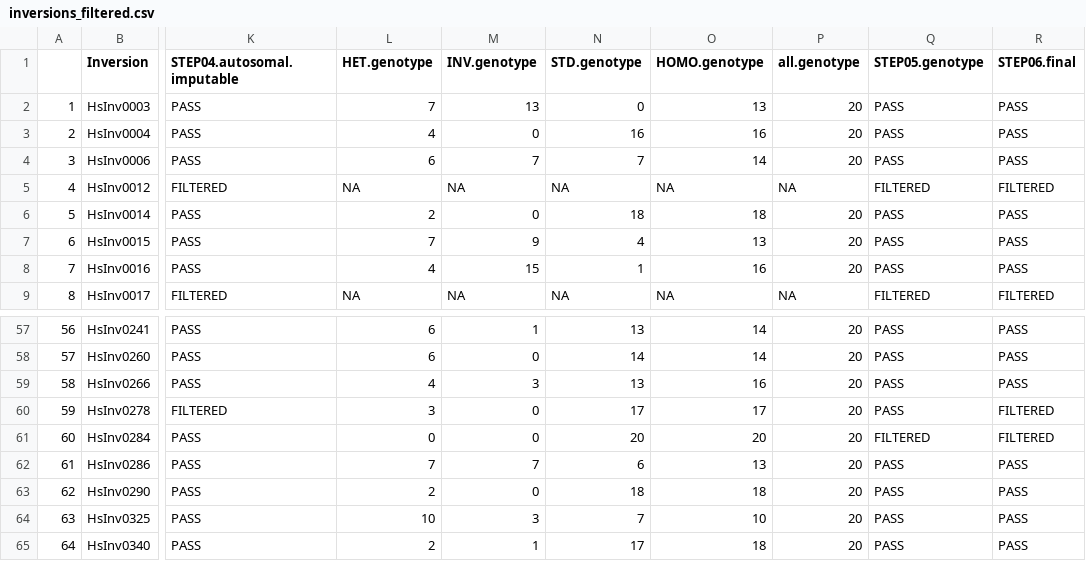
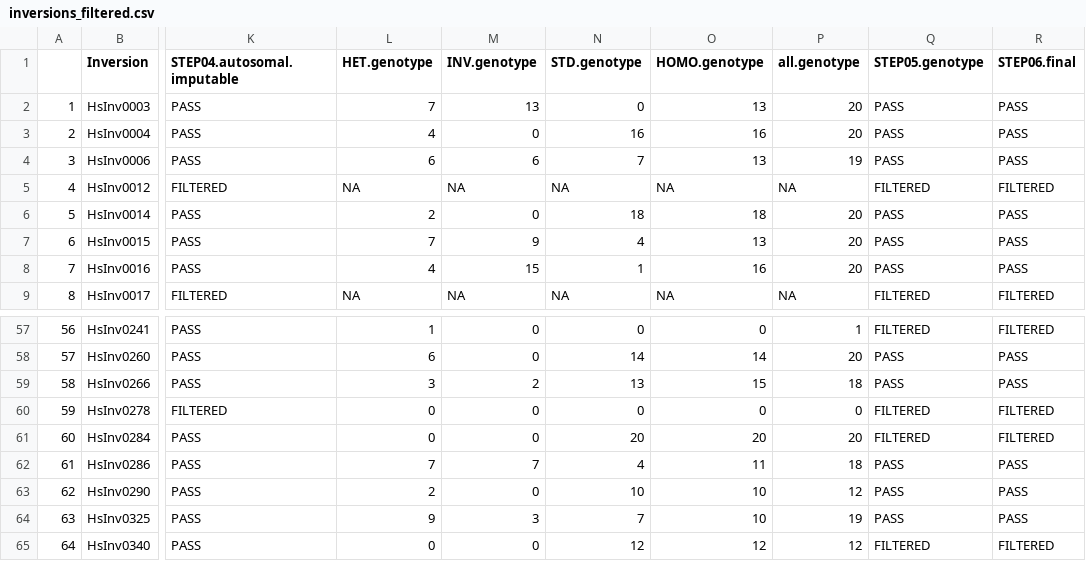
Before and after one commit to RuthGG/RealRecombination, a CSV file: report/2020-10-28_genotypeFilteringReport/inversions_filtered.csv, drawn as a sheet; only a part is shown, gaps mark what is left out; the diff covers the shown part only; the diff names each change by its address in the sheet, - before the commit and + after, or states it on an @@ line.

```diff
--- a/report/2020-10-28_genotypeFilteringReport/inversions_filtered.csv
+++ b/report/2020-10-28_genotypeFilteringReport/inversions_filtered.csv
-M4 (INV.genotype): 7
+M4 (INV.genotype): 6
-O4 (HOMO.genotype): 14
+O4 (HOMO.genotype): 13
-P4 (all.genotype): 20
+P4 (all.genotype): 19
-L57 (HET.genotype): 6
+L57 (HET.genotype): 1
-M57 (INV.genotype): 1
+M57 (INV.genotype): 0
-N57 (STD.genotype): 13
+N57 (STD.genotype): 0
-O57 (HOMO.genotype): 14
+O57 (HOMO.genotype): 0
-P57 (all.genotype): 20
+P57 (all.genotype): 1
-Q57 (STEP05.genotype): PASS
+Q57 (STEP05.genotype): FILTERED
-R57 (STEP06.final): PASS
+R57 (STEP06.final): FILTERED
-L59 (HET.genotype): 4
+L59 (HET.genotype): 3
-M59 (INV.genotype): 3
+M59 (INV.genotype): 2
-O59 (HOMO.genotype): 16
+O59 (HOMO.genotype): 15
-P59 (all.genotype): 20
+P59 (all.genotype): 18
-L60 (HET.genotype): 3
+L60 (HET.genotype): 0
-N60 (STD.genotype): 17
+N60 (STD.genotype): 0
-O60 (HOMO.genotype): 17
+O60 (HOMO.genotype): 0
-P60 (all.genotype): 20
+P60 (all.genotype): 0
-Q60 (STEP05.genotype): PASS
+Q60 (STEP05.genotype): FILTERED
-N62 (STD.genotype): 6
+N62 (STD.genotype): 4
-O62 (HOMO.genotype): 13
+O62 (HOMO.genotype): 11
-P62 (all.genotype): 20
+P62 (all.genotype): 18
-N63 (STD.genotype): 18
+N63 (STD.genotype): 10
-O63 (HOMO.genotype): 18
+O63 (HOMO.genotype): 10
-P63 (all.genotype): 20
+P63 (all.genotype): 12
-L64 (HET.genotype): 10
+L64 (HET.genotype): 9
-P64 (all.genotype): 20
+P64 (all.genotype): 19
-L65 (HET.genotype): 2
+L65 (HET.genotype): 0
-M65 (INV.genotype): 1
+M65 (INV.genotype): 0
-N65 (STD.genotype): 17
+N65 (STD.genotype): 12
-O65 (HOMO.genotype): 18
+O65 (HOMO.genotype): 12
-P65 (all.genotype): 20
+P65 (all.genotype): 12
-Q65 (STEP05.genotype): PASS
+Q65 (STEP05.genotype): FILTERED
-R65 (STEP06.final): PASS
+R65 (STEP06.final): FILTERED
```
Also changed, not shown: 150 edited cells elsewhere in this file, report/2020-10-28_genotypeFilteringReport/genotypes_filtered.csv, 3 other files.
